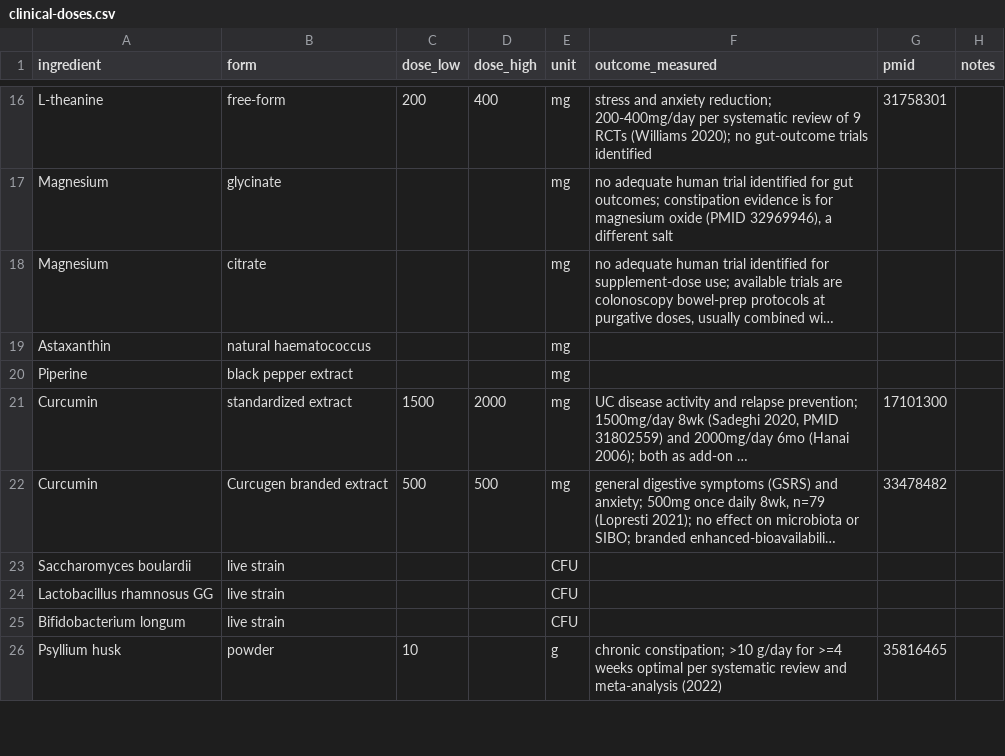
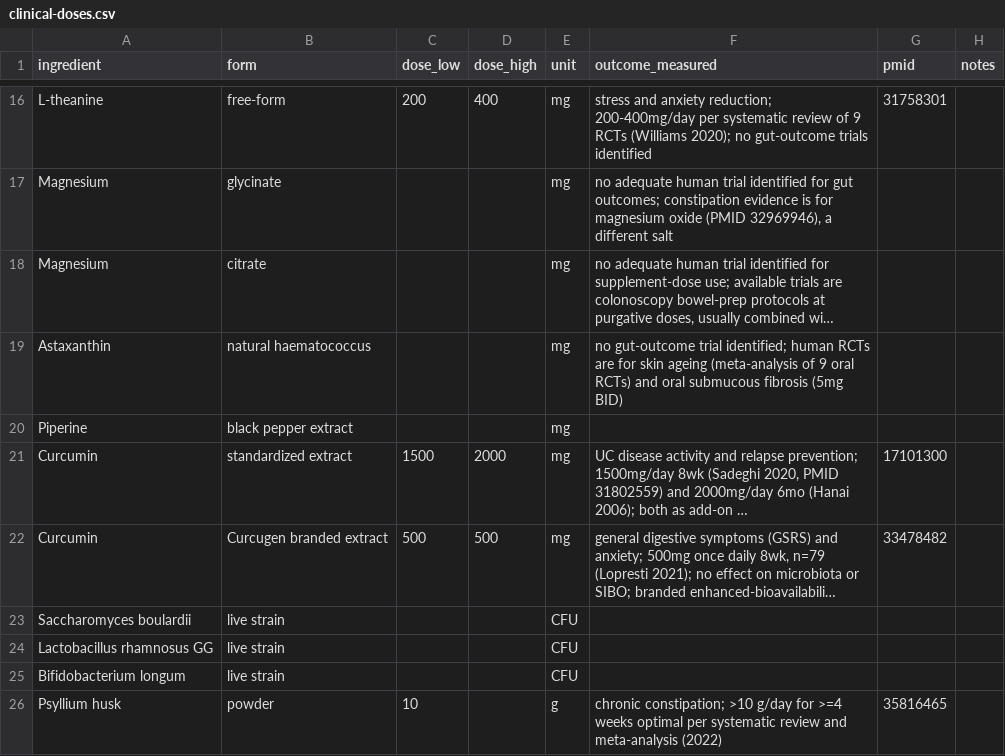
Before and after one commit to RyanPepple/supplement-facts-check, a CSV file: clinical-doses.csv, drawn as a sheet; only a part is shown, gaps mark what is left out; long unchanged cells end in …; the diff names each change by its address in the sheet, - before the commit and + after, or states it on an @@ line.

Commit message:
Add astaxanthin — no gut-outcome trial identified.

```diff
--- a/clinical-doses.csv
+++ b/clinical-doses.csv
-F19 (outcome_measured): (empty)
+F19 (outcome_measured): no gut-outcome trial identified; human RCTs are for skin ageing (meta-analysis of 9 oral RCTs) and oral submucous fibrosis (5mg BID)
```
